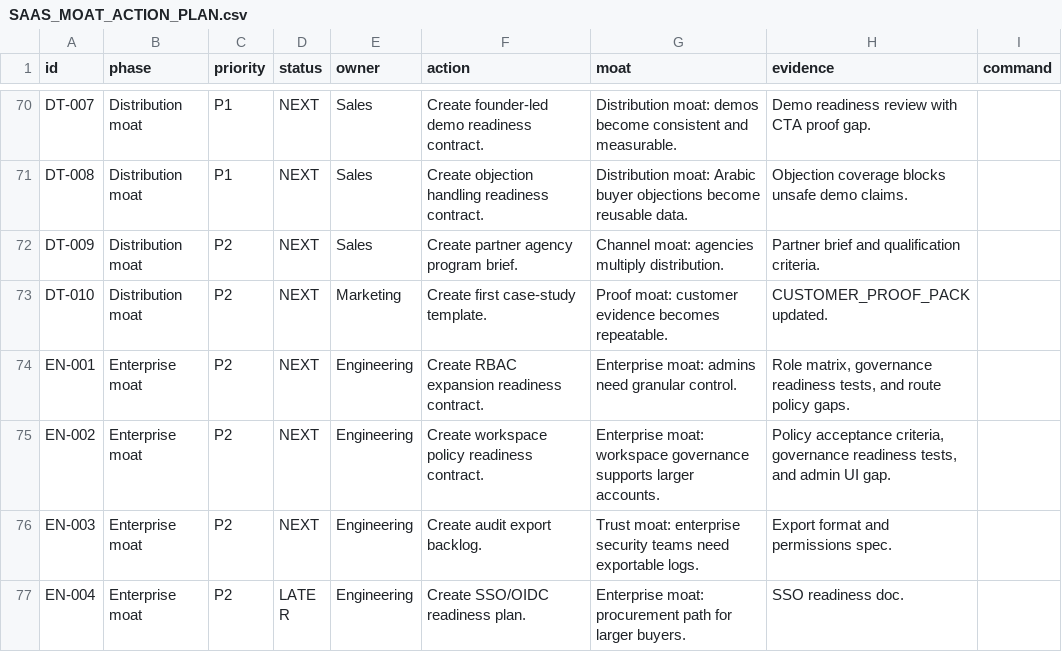
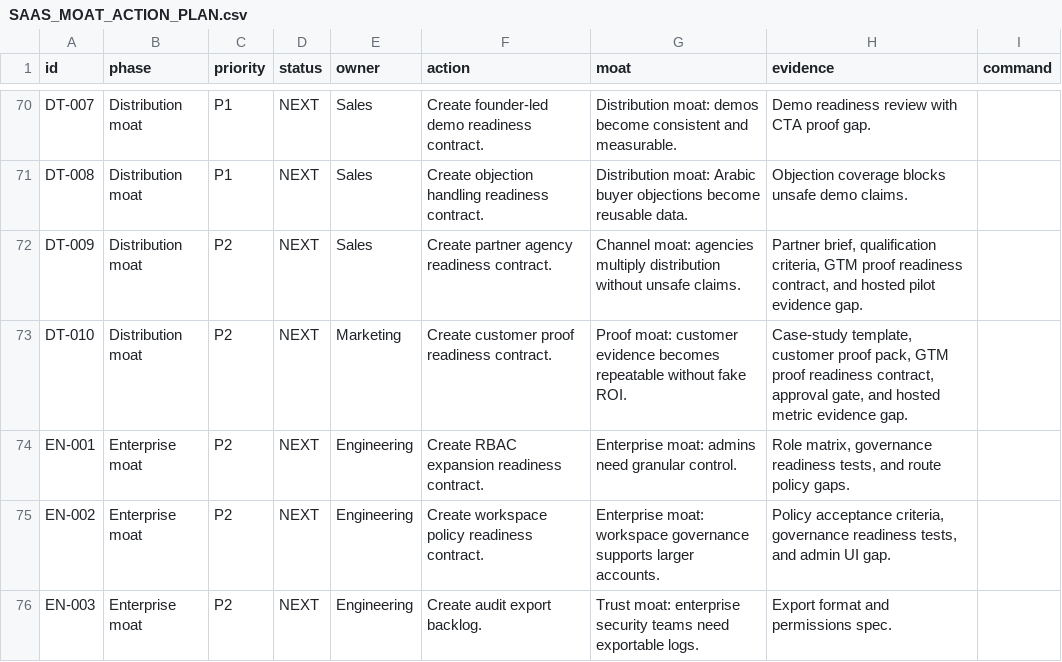
Before and after one commit to ramymortada-cpu/Fnnlr, a CSV file: docs/SAAS_MOAT_ACTION_PLAN.csv, drawn as a sheet; only a part is shown, gaps mark what is left out; the shorter side is filled out with more unchanged rows.

Commit message:
Add GTM proof readiness contracts

```diff
--- a/docs/SAAS_MOAT_ACTION_PLAN.csv
+++ b/docs/SAAS_MOAT_ACTION_PLAN.csv
@@ -71,4 +71,4 @@ id,phase,priority,status,owner,action,moat,evidence,command
 "DT-008","Distribution moat","P1","NEXT","Sales","Create objection handling readiness contract.","Distribution moat: Arabic buyer objections become reusable data.","Objection coverage blocks unsafe demo claims.",""
-"DT-009","Distribution moat","P2","NEXT","Sales","Create partner agency program brief.","Channel moat: agencies multiply distribution.","Partner brief and qualification criteria.",""
-"DT-010","Distribution moat","P2","NEXT","Marketing","Create first case-study template.","Proof moat: customer evidence becomes repeatable.","CUSTOMER_PROOF_PACK updated.",""
+"DT-009","Distribution moat","P2","NEXT","Sales","Create partner agency readiness contract.","Channel moat: agencies multiply distribution without unsafe claims.","Partner brief, qualification criteria, GTM proof readiness contract, and hosted pilot evidence gap.",""
+"DT-010","Distribution moat","P2","NEXT","Marketing","Create customer proof readiness contract.","Proof moat: customer evidence becomes repeatable without fake ROI.","Case-study template, customer proof pack, GTM proof readiness contract, approval gate, and hosted metric evidence gap.",""
 "EN-001","Enterprise moat","P2","NEXT","Engineering","Create RBAC expansion readiness contract.","Enterprise moat: admins need granular control.","Role matrix, governance readiness tests, and route policy gaps.",""
```
Also changed, not shown: 9 other files.
